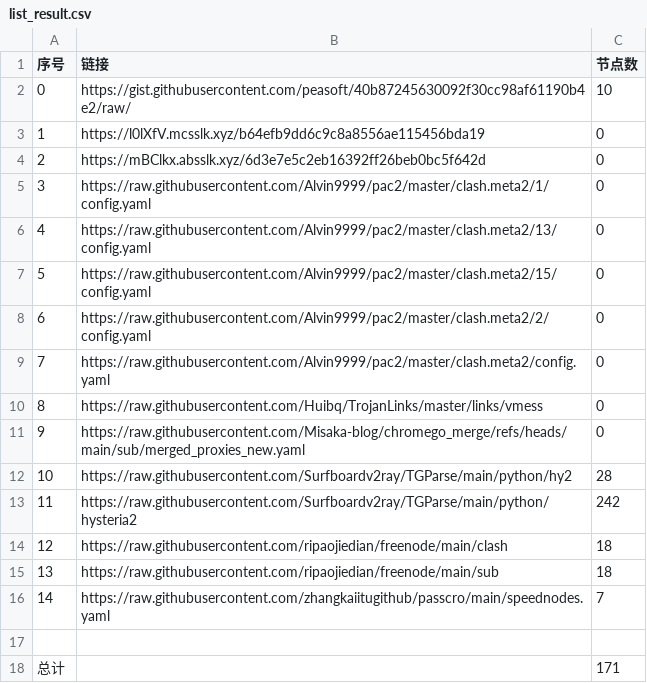
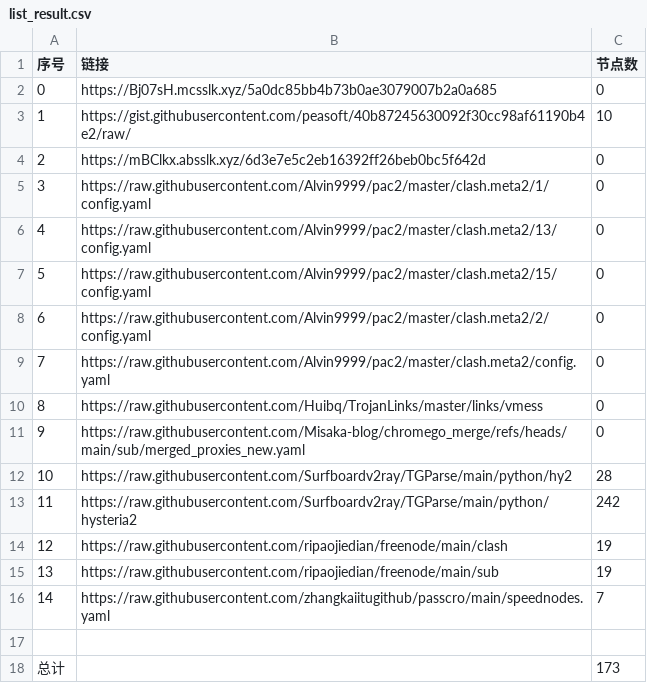
Before and after one commit to sdxinm/NoMoreWalls, a CSV file: list_result.csv, drawn as a sheet.

```diff
--- a/list_result.csv
+++ b/list_result.csv
@@ -1,4 +1,4 @@
 序号,链接,节点数
-0,https://gist.githubusercontent.com/peasoft/40b87245630092f30cc98af61190b4e2/raw/,10
-1,https://l0lXfV.mcsslk.xyz/b64efb9dd6c9c8a8556ae115456bda19,0
+0,https://Bj07sH.mcsslk.xyz/5a0dc85bb4b73b0ae3079007b2a0a685,0
+1,https://gist.githubusercontent.com/peasoft/40b87245630092f30cc98af61190b4e2/raw/,10
 2,https://mBClkx.absslk.xyz/6d3e7e5c2eb16392ff26beb0bc5f642d,0
@@ -13,6 +13,6 @@
 11,https://raw.githubusercontent.com/Surfboardv2ray/TGParse/main/python/hysteria2,242
-12,https://raw.githubusercontent.com/ripaojiedian/freenode/main/clash,18
-13,https://raw.githubusercontent.com/ripaojiedian/freenode/main/sub,18
+12,https://raw.githubusercontent.com/ripaojiedian/freenode/main/clash,19
+13,https://raw.githubusercontent.com/ripaojiedian/freenode/main/sub,19
 14,https://raw.githubusercontent.com/zhangkaiitugithub/passcro/main/speednodes.yaml,7
 
-总计,,171
+总计,,173
```
Also changed, not shown: 15 other files.
